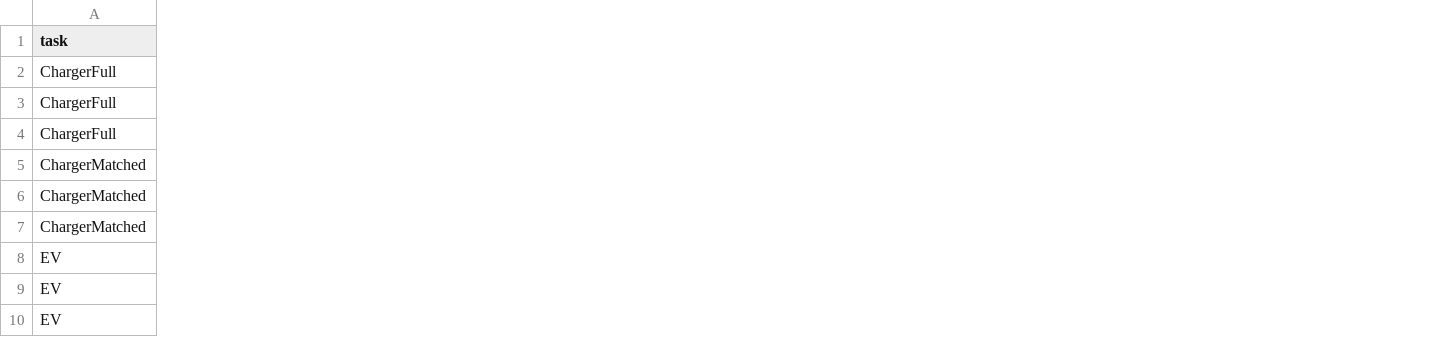
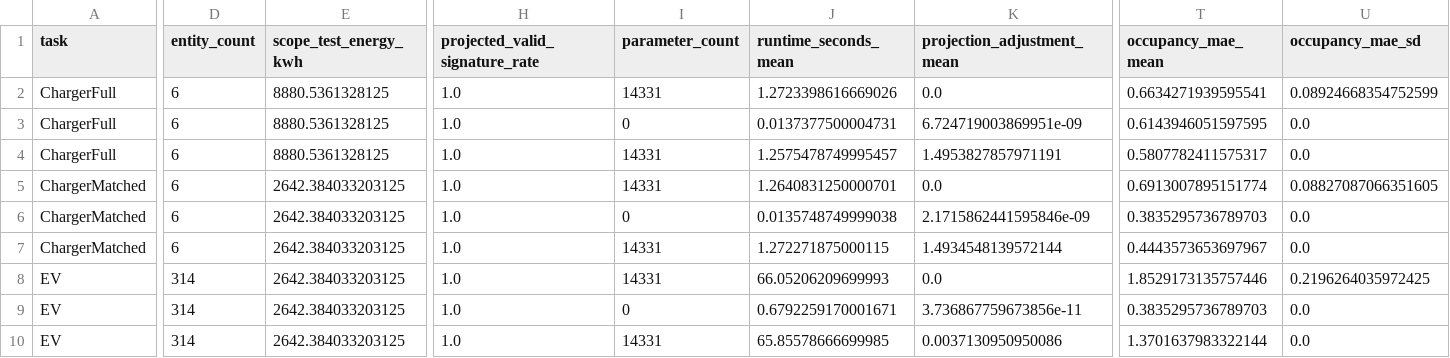
Before and after one commit to Yizhan-Gu/2024-EV-MPC, a CSV file: experiments/results/flexibility_forecast_q3/model_summary.csv, drawn as a sheet; only a part is shown, gaps mark what is left out; the diff names each change by its address in the sheet, - before the commit and + after, or states it on an @@ line.

Commit message:
Polish July forecast protocol and SEGAN paper

```diff
--- a/experiments/results/flexibility_forecast_q3/model_summary.csv
+++ b/experiments/results/flexibility_forecast_q3/model_summary.csv
+column D (entity_count), rows 2-10: 6 | 6 | 6 | 6 | 6 | 6 | 314 | 314 | 314
+column E (scope_test_energy_kwh), rows 2-10: 8880.5361328125 | 8880.5361328125 | 8880.5361328125 | 2642.384033203125 | 2642.384033203125 | 2642.384033203125 | 2642.384033203125 | 2642.384033203125 | 2642.384033203125
+column H (projected_valid_signature_rate), rows 2-10: all 1.0
+column I (parameter_count), rows 2-10: 14331 | 0 | 14331 | 14331 | 0 | 14331 | 14331 | 0 | 14331
+column J (runtime_seconds_mean), rows 2-10: 1.2723398616669026 | 0.0137377500004731 | 1.2575478749995457 | 1.2640831250000701 | 0.0135748749999038 | 1.272271875000115 | 66.05206209699993 | 0.6792259170001671 | 65.85578666699985
+column K (projection_adjustment_mean), rows 2-10: 0.0 | 6.724719003869951e-09 | 1.4953827857971191 | 0.0 | 2.1715862441595846e-09 | 1.4934548139572144 | 0.0 | 3.736867759673856e-11 | 0.0037130950950086
+column T (occupancy_mae_mean), rows 2-10: 0.6634271939595541 | 0.6143946051597595 | 0.5807782411575317 | 0.6913007895151774 | 0.3835295736789703 | 0.4443573653697967 | 1.8529173135757446 | 0.3835295736789703 | 1.3701637983322144
+column U (occupancy_mae_sd), rows 2-10: 0.08924668354752599 | 0.0 | 0.0 | 0.08827087066351605 | 0.0 | 0.0 | 0.2196264035972425 | 0.0 | 0.0
```
Also changed, not shown: 23 other files.
